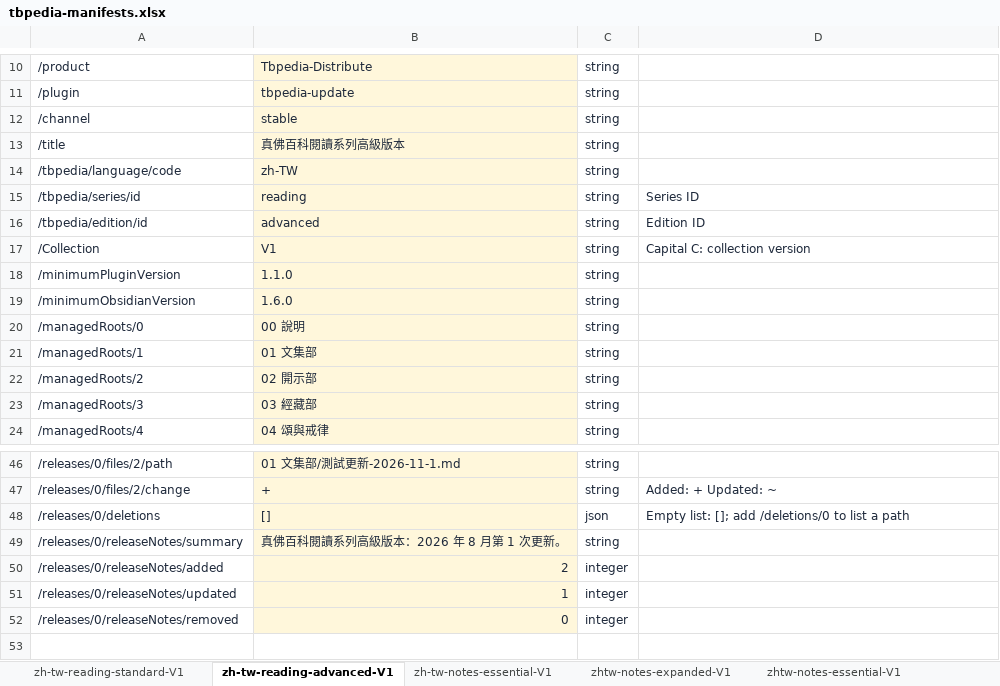
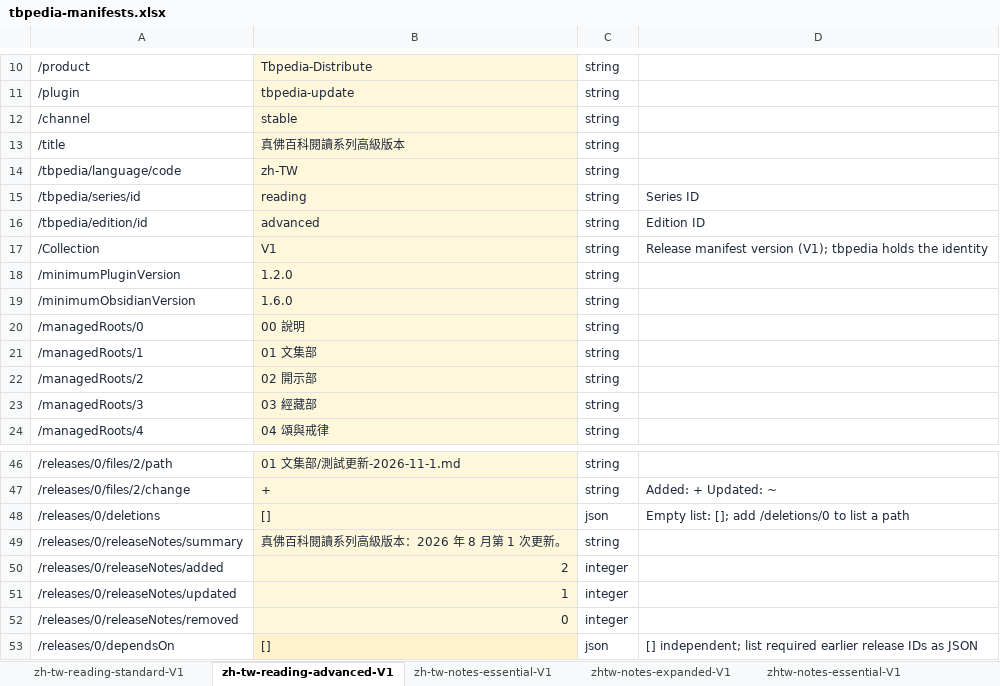
Before and after one commit to tbspedia/tbpedia-update, an Excel workbook: tools/manifest-excel/tbpedia-manifests.xlsx, sheet zh-tw-reading-advanced-V1, drawn as a sheet; only a part is shown, gaps mark what is left out; values as stored, in another font and other column widths than the file's, no borders; table styles not drawn; the diff names each change by its address in the sheet, - before the commit and + after, or states it on an @@ line.

```diff
--- a/tools/manifest-excel/tbpedia-manifests.xlsx (sheet zh-tw-reading-advanced-V1)
+++ b/tools/manifest-excel/tbpedia-manifests.xlsx (sheet zh-tw-reading-advanced-V1)
-D17: Capital C: collection version
+D17: Release manifest version (V1); tbpedia holds the identity
-B18: 1.1.0
+B18: 1.2.0
+row 53: /releases/0/dependsOn | [] | json | [] independent; list required earlier release IDs as JSON
```
Also changed, not shown: sheet zh-tw-reading-standard-V1, sheet zhtw-notes-expanded-V1, sheet zhtw-notes-essential-V1, sheet zh-tw-notes-essential-V1, sheet zhtw-specialisation-ai-V1, sheet zhtw-special-seclusion-V1, 1 more sheet, latest-manifest-template.xlsx, 24 other files.
